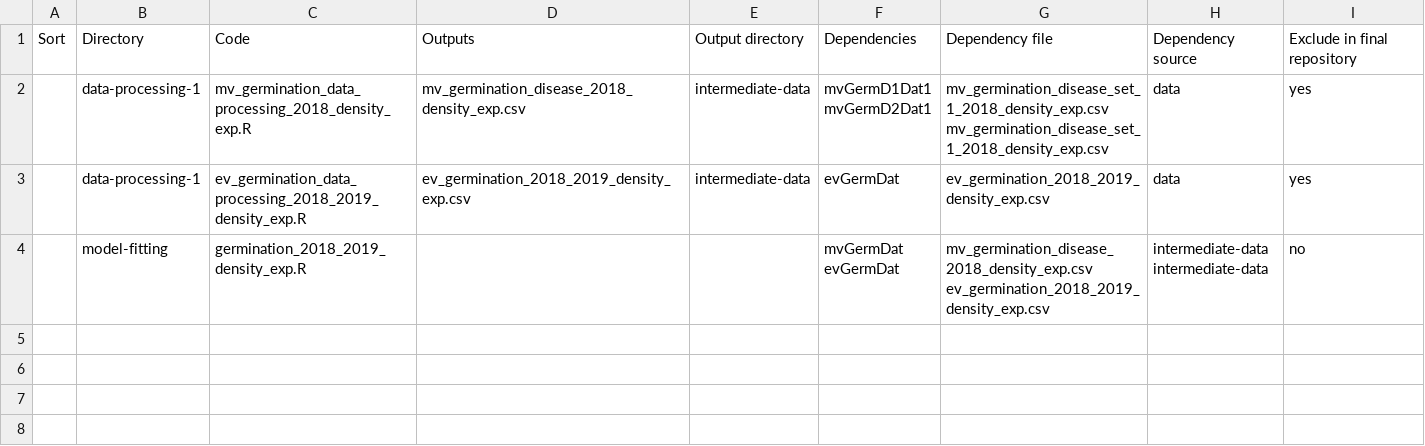
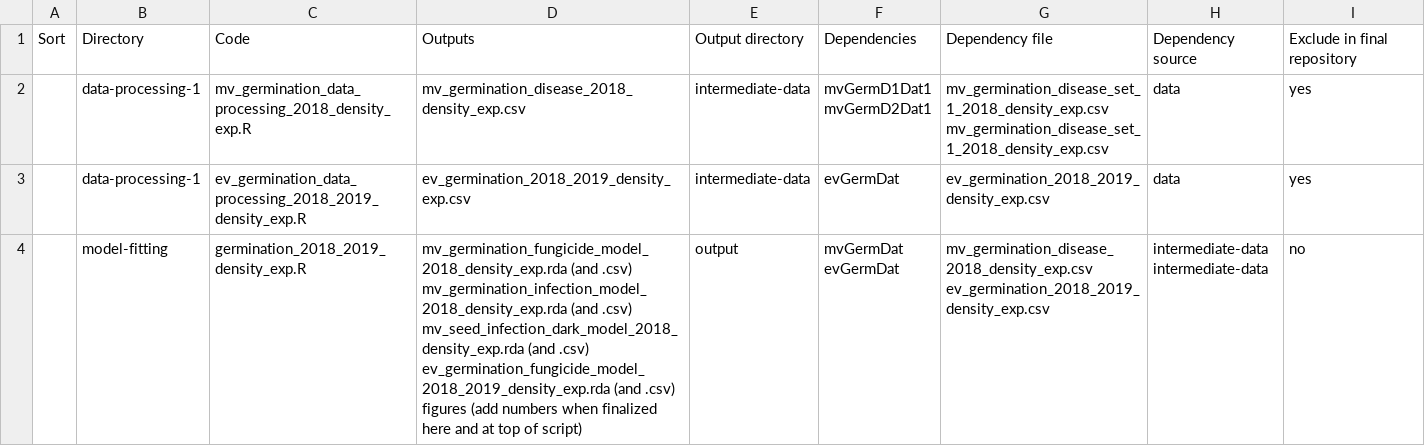
Before and after one commit to aekendig/invasive-grass-disease, a CSV file: code_data_relationships_revised_20231205.csv, drawn as a sheet.

Commit message:
get germination values for text

```diff
--- a/code_data_relationships_revised_20231205.csv
+++ b/code_data_relationships_revised_20231205.csv
@@ -5,5 +5,9 @@ mv_germination_disease_set_1_2018_density_exp.csv",data,yes
 ,data-processing-1,ev_germination_data_processing_2018_2019_density_exp.R,ev_germination_2018_2019_density_exp.csv,intermediate-data,evGermDat,ev_germination_2018_2019_density_exp.csv,data,yes
-,model-fitting,germination_2018_2019_density_exp.R,,,"mvGermDat
-evGermDat","mv_germination_disease_2018_density_exp.csv
-ev_germination_2018_2019_density_exp.csv","intermediate-data
-intermediate-data",no
+,model-fitting,germination_2018_2019_density_exp.R,"mv_germination_fungicide_model_2018_density_exp.rda (and .csv)
+mv_germination_infection_model_2018_density_exp.rda (and .csv)
+mv_seed_infection_dark_model_2018_density_exp.rda (and .csv)
+ev_germination_fungicide_model_2018_2019_density_exp.rda (and .csv)
+figures (add numbers when finalized here and at top of script)",output,"mvGermDat
+evGermDat","mv_germination_disease_2018_density_exp.csv
+ev_germination_2018_2019_density_exp.csv","intermediate-data
+intermediate-data",no
```
Also changed, not shown: 1 other file.
